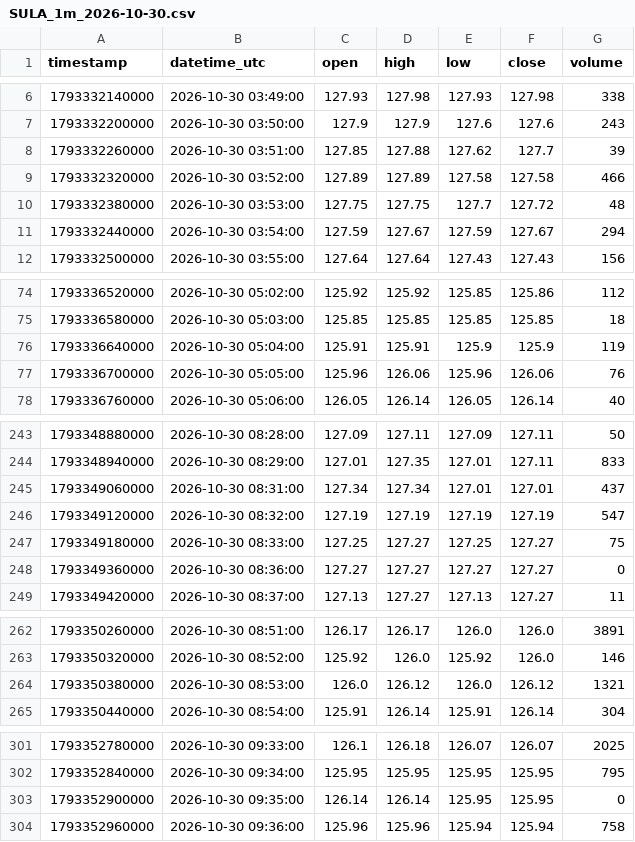
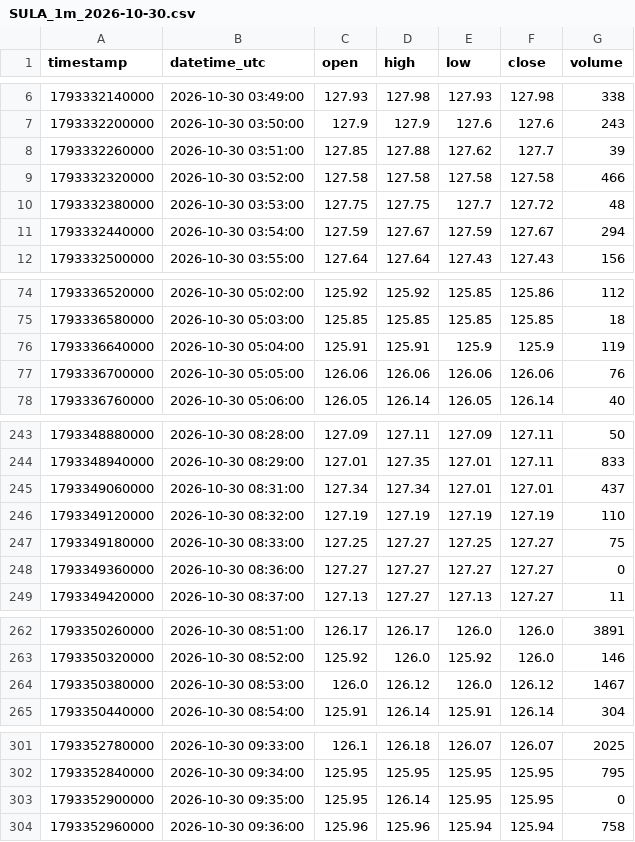
Before and after one commit to parshant65-lang/India-Stocks-2281-2310-Historical-Data, a CSV file: SULA/1m/2026/10/SULA_1m_2026-10-30.csv, drawn as a sheet; only a part is shown, gaps mark what is left out.

```diff
--- a/SULA/1m/2026/10/SULA_1m_2026-10-30.csv
+++ b/SULA/1m/2026/10/SULA_1m_2026-10-30.csv
@@ -8,3 +8,3 @@ timestamp,datetime_utc,open,high,low,close,volume
 1793332260000,2026-10-30 03:51:00,127.85,127.88,127.62,127.7,39
-1793332320000,2026-10-30 03:52:00,127.89,127.89,127.58,127.58,466
+1793332320000,2026-10-30 03:52:00,127.58,127.58,127.58,127.58,466
 1793332380000,2026-10-30 03:53:00,127.75,127.75,127.7,127.72,48
@@ -76,3 +76,3 @@ timestamp,datetime_utc,open,high,low,close,volume
 1793336640000,2026-10-30 05:04:00,125.91,125.91,125.9,125.9,119
-1793336700000,2026-10-30 05:05:00,125.96,126.06,125.96,126.06,76
+1793336700000,2026-10-30 05:05:00,126.06,126.06,126.06,126.06,76
 1793336760000,2026-10-30 05:06:00,126.05,126.14,126.05,126.14,40
@@ -245,3 +245,3 @@ timestamp,datetime_utc,open,high,low,close,volume
 1793349060000,2026-10-30 08:31:00,127.34,127.34,127.01,127.01,437
-1793349120000,2026-10-30 08:32:00,127.19,127.19,127.19,127.19,547
+1793349120000,2026-10-30 08:32:00,127.19,127.19,127.19,127.19,110
 1793349180000,2026-10-30 08:33:00,127.25,127.27,127.25,127.27,75
@@ -263,3 +263,3 @@ timestamp,datetime_utc,open,high,low,close,volume
 1793350320000,2026-10-30 08:52:00,125.92,126.0,125.92,126.0,146
-1793350380000,2026-10-30 08:53:00,126.0,126.12,126.0,126.12,1321
+1793350380000,2026-10-30 08:53:00,126.0,126.12,126.0,126.12,1467
 1793350440000,2026-10-30 08:54:00,125.91,126.14,125.91,126.14,304
@@ -302,3 +302,3 @@ timestamp,datetime_utc,open,high,low,close,volume
 1793352840000,2026-10-30 09:34:00,125.95,125.95,125.95,125.95,795
-1793352900000,2026-10-30 09:35:00,126.14,126.14,125.95,125.95,0
+1793352900000,2026-10-30 09:35:00,125.95,126.14,125.95,125.95,0
 1793352960000,2026-10-30 09:36:00,125.96,125.96,125.94,125.94,758
```
Also changed, not shown: STLNETWORK/1m/2026/10/STLNETWORK_1m_2026-10-30.csv.
